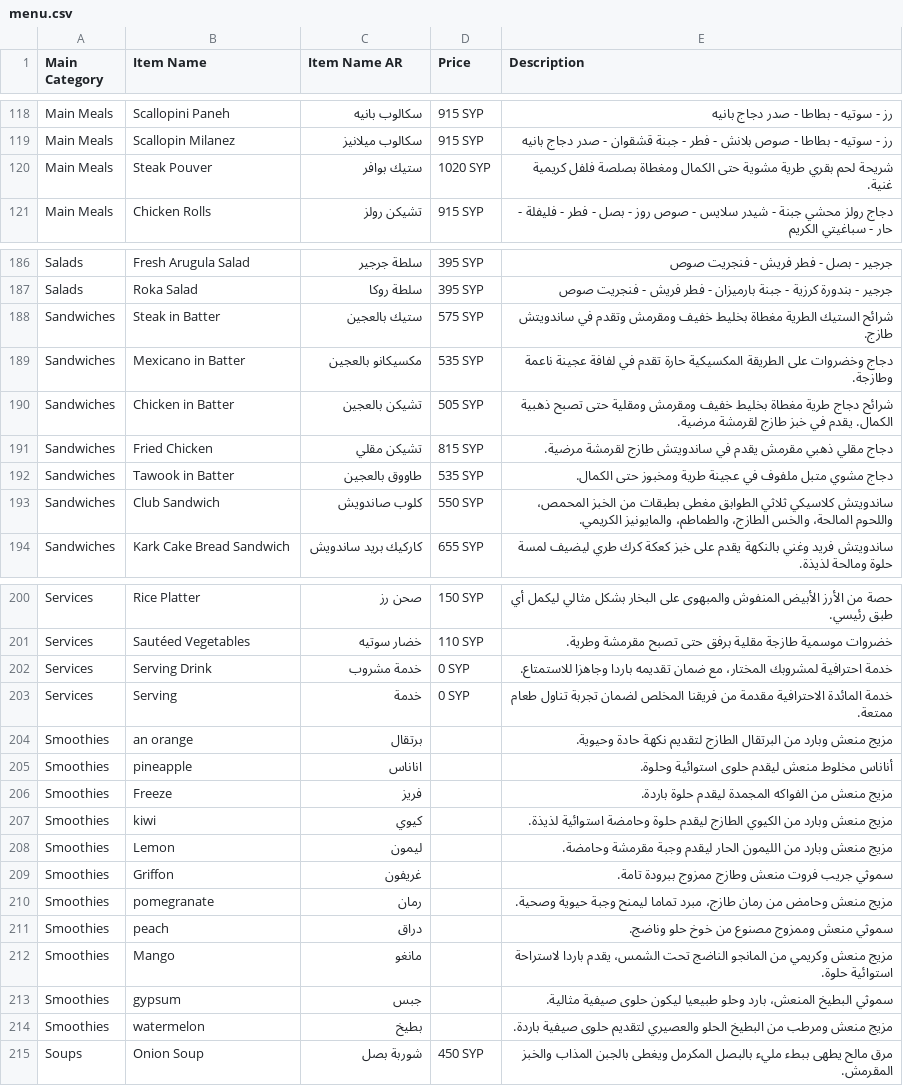
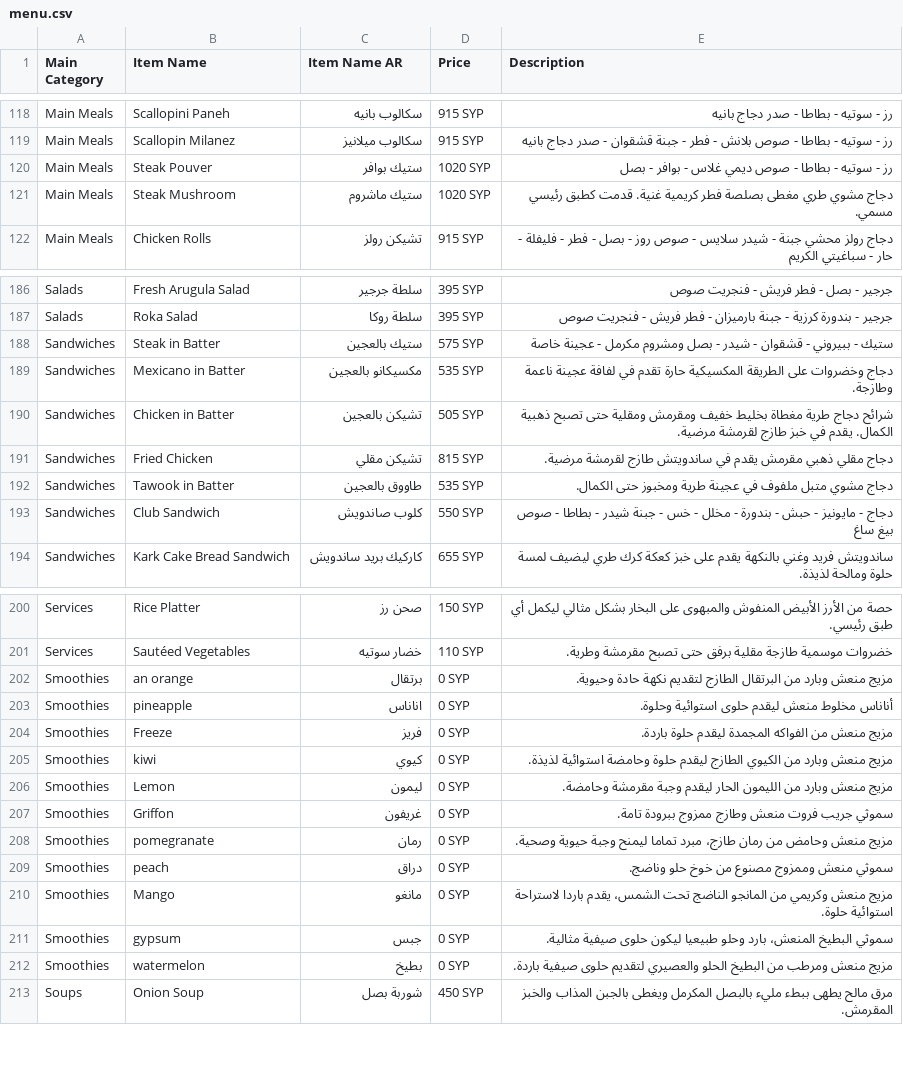
Before and after one commit to LOR-Aleppo/Menu, a CSV file: menu.csv, drawn as a sheet; only a part is shown, gaps mark what is left out; the diff covers the shown part only.

Commit message:
Update menu.csv

```diff
--- a/menu.csv
+++ b/menu.csv
@@ -119,3 +119,4 @@ Main Meals,Scallopini Paneh,سكالوب بانيه,915 SYP,رز - سوتيه -
 Main Meals,Scallopin Milanez,سكالوب ميلانيز,915 SYP,رز - سوتيه - بطاطا - صوص بلانش - فطر - جبنة قشقوان - صدر دجاج بانيه
-Main Meals,Steak Pouver,ستيك بوافر,1020 SYP,شريحة لحم بقري طرية مشوية حتى الكمال ومغطاة بصلصة فلفل كريمية غنية.
+Main Meals,Steak Pouver,ستيك بوافر,1020 SYP,رز - سوتيه - بطاطا - صوص ديمي غلاس - بوافر - بصل
+Main Meals,Steak Mushroom,ستيك ماشروم,1020 SYP,دجاج مشوي طري مغطى بصلصة فطر كريمية غنية. قدمت كطبق رئيسي مسمي.
 Main Meals,Chicken Rolls,تشيكن رولز,915 SYP,دجاج رولز محشي جبنة - شيدر سلايس - صوص روز - بصل - فطر - فليفلة - حار - سباغيتي الكريم
@@ -187,3 +187,3 @@ Salads,Fresh Arugula Salad,سلطة جرجير,395 SYP,جرجير - بصل - ف
 Salads,Roka Salad,سلطة روكا,395 SYP,جرجير - بندورة كرزية - جبنة بارميزان - فطر فريش - فنجريت صوص
-Sandwiches,Steak in Batter,ستيك بالعجين,575 SYP,شرائح الستيك الطرية مغطاة بخليط خفيف ومقرمش وتقدم في ساندويتش طازج.
+Sandwiches,Steak in Batter,ستيك بالعجين,575 SYP,ستيك - ببيروني - قشقوان - شيدر - بصل ومشروم مكرمل - عجينة خاصة
 Sandwiches,Mexicano in Batter,مكسيكانو بالعجين,535 SYP,دجاج وخضروات على الطريقة المكسيكية حارة تقدم في لفافة عجينة ناعمة وطازجة.
@@ -192,3 +192,3 @@ Sandwiches,Fried Chicken,تشيكن مقلي,815 SYP,دجاج مقلي ذهبي
 Sandwiches,Tawook in Batter,طاووق بالعجين,535 SYP,دجاج مشوي متبل ملفوف في عجينة طرية ومخبوز حتى الكمال.
-Sandwiches,Club Sandwich,كلوب صاندويش,550 SYP,"ساندويتش كلاسيكي ثلاثي الطوابق مغطى بطبقات من الخبز المحمص، واللحوم المالحة، والخس الطازج، والطماطم، والمايونيز الكريمي."
+Sandwiches,Club Sandwich,كلوب صاندويش,550 SYP,دجاج - مايونيز - حبش - بندورة - مخلل - خس - جبنة شيدر - بطاطا - صوص بيغ ساغ
 Sandwiches,Kark Cake Bread Sandwich,كاركيك برید ساندويش,655 SYP,ساندويتش فريد وغني بالنكهة يقدم على خبز كعكة كرك طري ليضيف لمسة حلوة ومالحة لذيذة.
@@ -201,15 +201,13 @@ Services,Rice Platter,صحن رز,150 SYP,حصة من الأرز الأبيض ا
 Services,Sautéed Vegetables,خضار سوتيه,110 SYP,خضروات موسمية طازجة مقلية برفق حتى تصبح مقرمشة وطرية.
-Services,Serving Drink,خدمة مشروب,0 SYP,"خدمة احترافية لمشروبك المختار، مع ضمان تقديمه باردا وجاهزا للاستمتاع."
-Services,Serving,خدمة,0 SYP,خدمة المائدة الاحترافية مقدمة من فريقنا المخلص لضمان تجربة تناول طعام ممتعة.
-Smoothies,an orange,برتقال,,مزيج منعش وبارد من البرتقال الطازج لتقديم نكهة حادة وحيوية.
-Smoothies,pineapple,اناناس,,أناناس مخلوط منعش ليقدم حلوى استوائية وحلوة.
-Smoothies,Freeze,فریز,,مزيج منعش من الفواكه المجمدة ليقدم حلوة باردة.
-Smoothies,kiwi,كيوي,,مزيج منعش وبارد من الكيوي الطازج ليقدم حلوة وحامضة استوائية لذيذة.
-Smoothies,Lemon,ليمون,,مزيج منعش وبارد من الليمون الحار ليقدم وجبة مقرمشة وحامضة.
-Smoothies,Griffon,غريفون,,سموثي جريب فروت منعش وطازج ممزوج ببرودة تامة.
-Smoothies,pomegranate,رمان,,"مزيج منعش وحامض من رمان طازج، مبرد تماما ليمنح وجبة حيوية وصحية."
-Smoothies,peach,دراق,,سموثي منعش وممزوج مصنوع من خوخ حلو وناضج.
-Smoothies,Mango,مانغو,,"مزيج منعش وكريمي من المانجو الناضج تحت الشمس، يقدم باردا لاستراحة استوائية حلوة."
-Smoothies,gypsum,جبس,,"سموثي البطيخ المنعش، بارد وحلو طبيعيا ليكون حلوى صيفية مثالية."
-Smoothies,watermelon,بطيخ,,مزيج منعش ومرطب من البطيخ الحلو والعصيري لتقديم حلوى صيفية باردة.
+Smoothies,an orange,برتقال,0 SYP,مزيج منعش وبارد من البرتقال الطازج لتقديم نكهة حادة وحيوية.
+Smoothies,pineapple,اناناس,0 SYP,أناناس مخلوط منعش ليقدم حلوى استوائية وحلوة.
+Smoothies,Freeze,فریز,0 SYP,مزيج منعش من الفواكه المجمدة ليقدم حلوة باردة.
+Smoothies,kiwi,كيوي,0 SYP,مزيج منعش وبارد من الكيوي الطازج ليقدم حلوة وحامضة استوائية لذيذة.
+Smoothies,Lemon,ليمون,0 SYP,مزيج منعش وبارد من الليمون الحار ليقدم وجبة مقرمشة وحامضة.
+Smoothies,Griffon,غريفون,0 SYP,سموثي جريب فروت منعش وطازج ممزوج ببرودة تامة.
+Smoothies,pomegranate,رمان,0 SYP,"مزيج منعش وحامض من رمان طازج، مبرد تماما ليمنح وجبة حيوية وصحية."
+Smoothies,peach,دراق,0 SYP,سموثي منعش وممزوج مصنوع من خوخ حلو وناضج.
+Smoothies,Mango,مانغو,0 SYP,"مزيج منعش وكريمي من المانجو الناضج تحت الشمس، يقدم باردا لاستراحة استوائية حلوة."
+Smoothies,gypsum,جبس,0 SYP,"سموثي البطيخ المنعش، بارد وحلو طبيعيا ليكون حلوى صيفية مثالية."
+Smoothies,watermelon,بطيخ,0 SYP,مزيج منعش ومرطب من البطيخ الحلو والعصيري لتقديم حلوى صيفية باردة.
 Soups,Onion Soup,شوربة بصل,450 SYP,مرق مالح يطهى ببطء مليء بالبصل المكرمل ويغطى بالجبن المذاب والخبز المقرمش.
```
Also changed, not shown: 2 edited cells elsewhere in this file.
